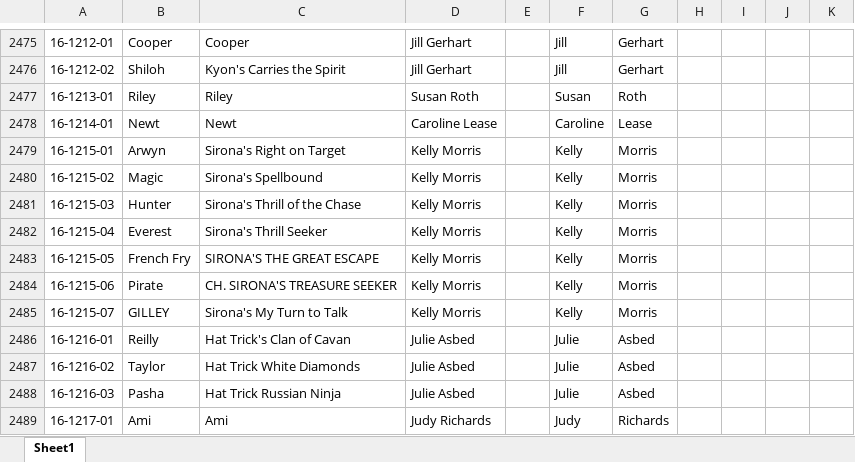
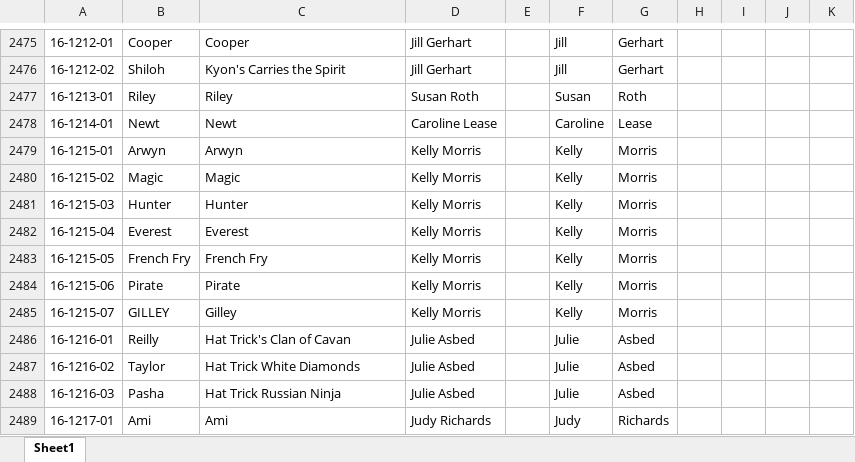
Before and after one commit to Cwagtracker/Tracker, an Excel workbook: DogInfo.xlsx, sheet Sheet1, drawn as a sheet; only a part is shown, gaps mark what is left out; values as stored, in another font and other column widths than the file's, no borders; conditional formats not drawn; the diff names each change by its address in the sheet, - before the commit and + after, or states it on an @@ line.

Commit message:
Add files via upload

```diff
--- a/DogInfo.xlsx (sheet Sheet1)
+++ b/DogInfo.xlsx (sheet Sheet1)
-C2479: Sirona's Right on Target
+C2479: Arwyn
-C2480: Sirona's Spellbound
+C2480: Magic
-C2481: Sirona's Thrill of the Chase
+C2481: Hunter
-C2482: Sirona's Thrill Seeker
+C2482: Everest
-C2483: SIRONA'S THE GREAT ESCAPE
+C2483: French Fry
-C2484: CH. SIRONA'S TREASURE SEEKER
+C2484: Pirate
-C2485: Sirona's My Turn to Talk
+C2485: Gilley
```
